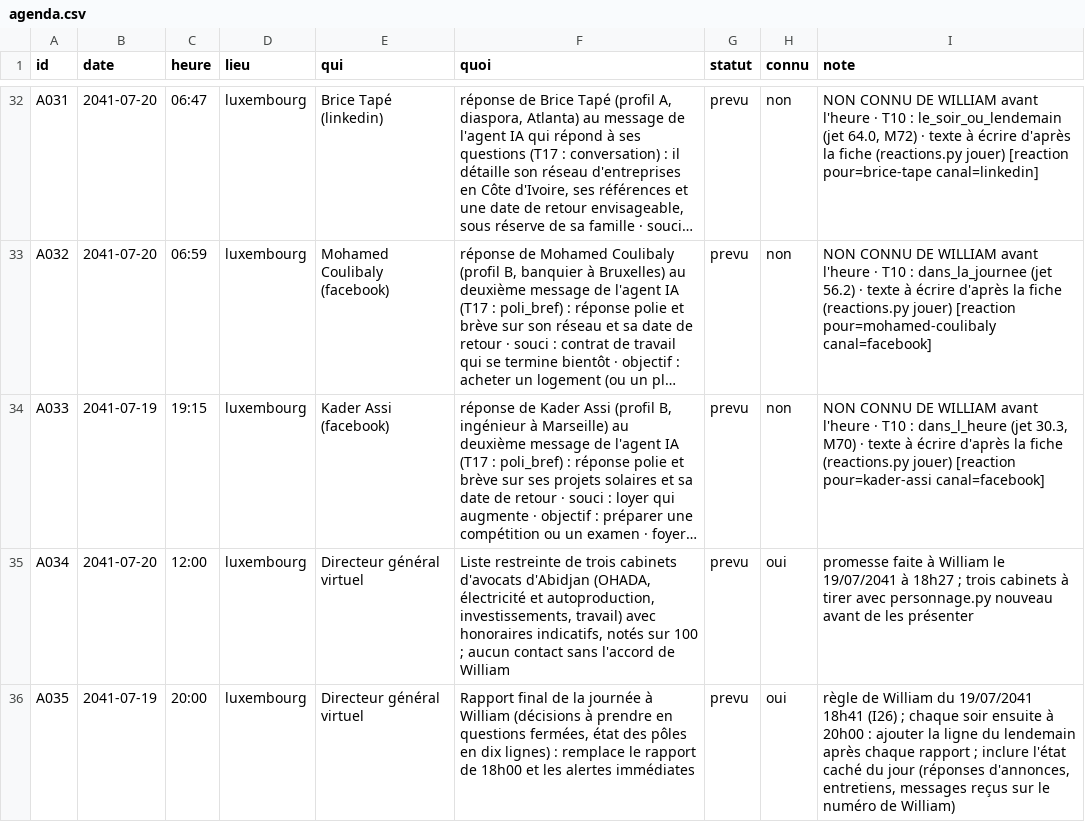
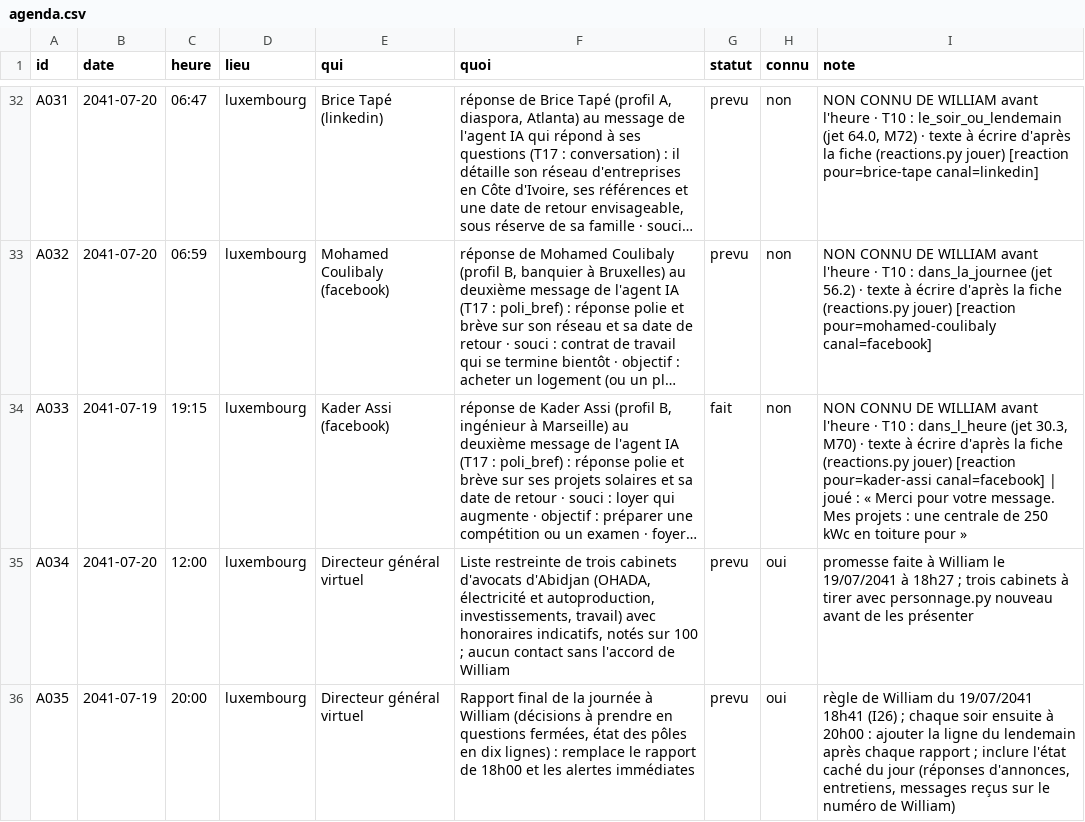
Before and after one commit to ossimiossimiwilliam10-cyber/simulation-william, a CSV file: etat/agenda.csv, drawn as a sheet; only a part is shown, gaps mark what is left out; long unchanged cells end in …; the diff covers the shown part only; the diff names each change by its address in the sheet, - before the commit and + after, or states it on an @@ line.

Commit message:
tour n° 25 : vendredi 19 juillet 2041 19h36 (Vendredi 19 juillet 2041, 19h36 — Audun-le-Tiche, chez William : tour n° 25 joué (William retire son numéro de toutes les communications, se)

```diff
--- a/etat/agenda.csv
+++ b/etat/agenda.csv
-G34 (statut): prevu
+G34 (statut): fait
-I34 (note): …pour=kader-assi canal=facebook]
+I34 (note): …pour=kader-assi canal=facebook] | joué : « Merci pour votre message. Mes projets : une centrale de 250 kWc en toiture pour »
```
Also changed, not shown: 2 added rows and 2 edited cells elsewhere in this file, etat/gestion-budget.csv, etat/gestion-candidats.csv, 24 other files.
